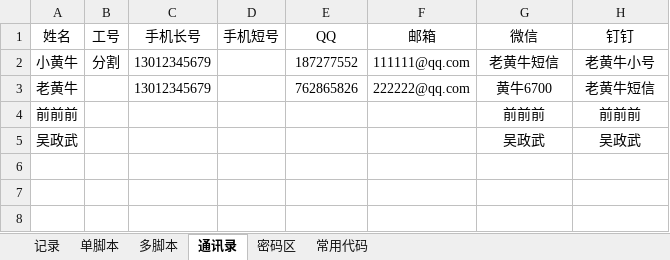
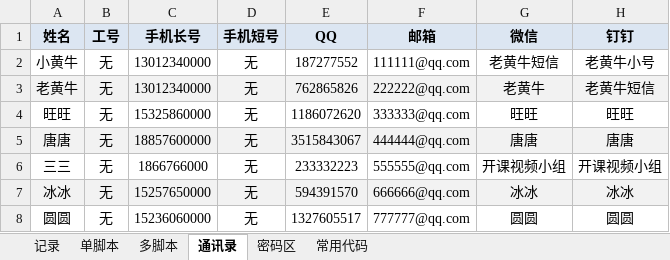
Before and after one commit to lilyhcn1/ExcelCodeGenerate, an Excel workbook: 简单代码生成器主文件/主文件_简单代码生成器.xlsm, sheet 通讯录, drawn as a sheet; values as stored, in another font and other column widths than the file's, no borders; removed rows and columns are numbered as before the commit, all else as after; the diff names each change by its address in the sheet, - before the commit and + after, or states it on an @@ line.

```diff
--- a/简单代码生成器主文件/主文件_简单代码生成器.xlsm (sheet 通讯录)
+++ b/简单代码生成器主文件/主文件_简单代码生成器.xlsm (sheet 通讯录)
@@ A1:H1 fill: none → #DCE6F2, bold: off → on @@
-B2 (工号): 分割
+B2 (工号): 无
-C2:C3 (手机长号): 13012345679
+C2:C3 (手机长号): 13012340000
-D2:D3 (手机短号): (empty)
+D2:D3 (手机短号): 无
-A3:H3 fill: none
+A3:H3 fill: #F2F2F2
-B3 (工号): (empty)
+B3 (工号): 无
-G3 (微信): 黄牛6700
+G3 (微信): 老黄牛
-row 4: 前前前 |  |  |  |  |  | 前前前 | 前前前
-row 5: 吴政武 |  |  |  |  |  | 吴政武 | 吴政武
+row 4: 旺旺 | 无 | 15325860000 | 无 | 1186072620 | 333333@qq.com | 旺旺 | 旺旺
+row 5: 唐唐 | 无 | 18857600000 | 无 | 3515843067 | 444444@qq.com | 唐唐 | 唐唐
+row 6: 三三 | 无 | 1866766000 | 无 | 233332223 | 555555@qq.com | 开课视频小组 | 开课视频小组
+row 7: 冰冰 | 无 | 15257650000 | 无 | 594391570 | 666666@qq.com | 冰冰 | 冰冰
+row 8: 圆圆 | 无 | 15236060000 | 无 | 1327605517 | 777777@qq.com | 圆圆 | 圆圆
```
Also changed, not shown: sheet 常用代码, sheet 记录, sheet 多脚本, sheet 单脚本, formulas that keep their value, hidden cells, charts or pictures.
